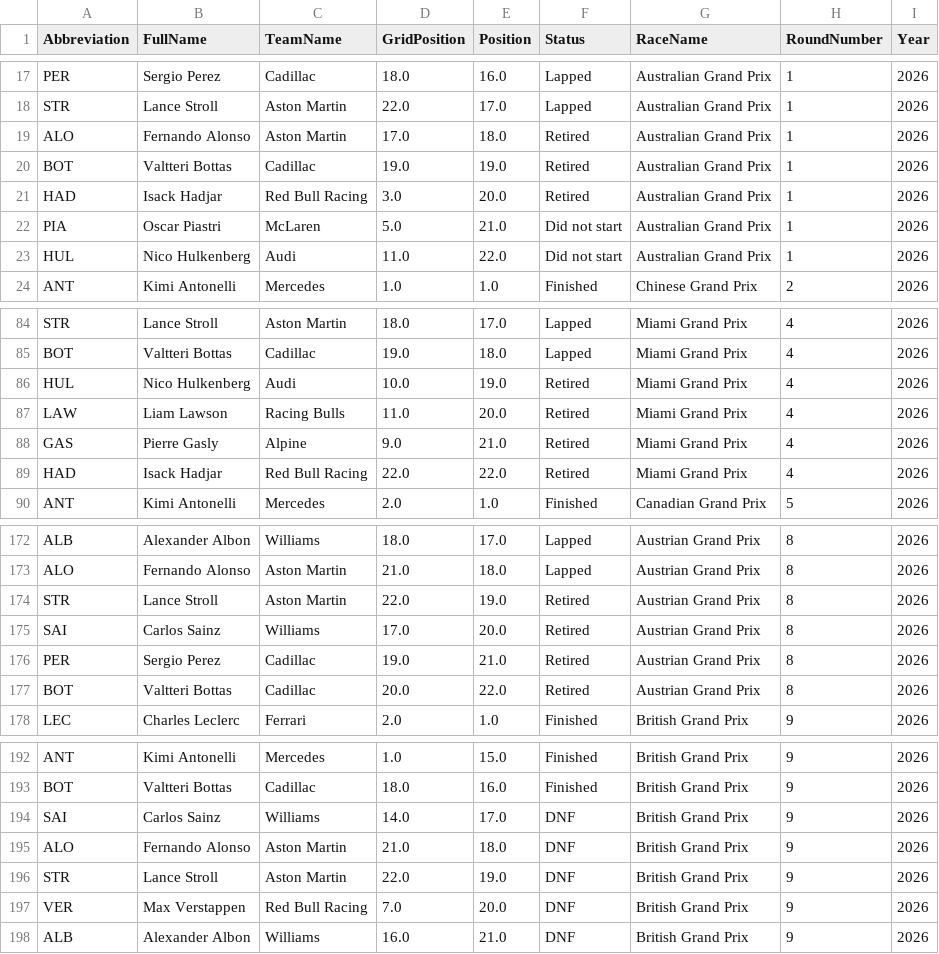
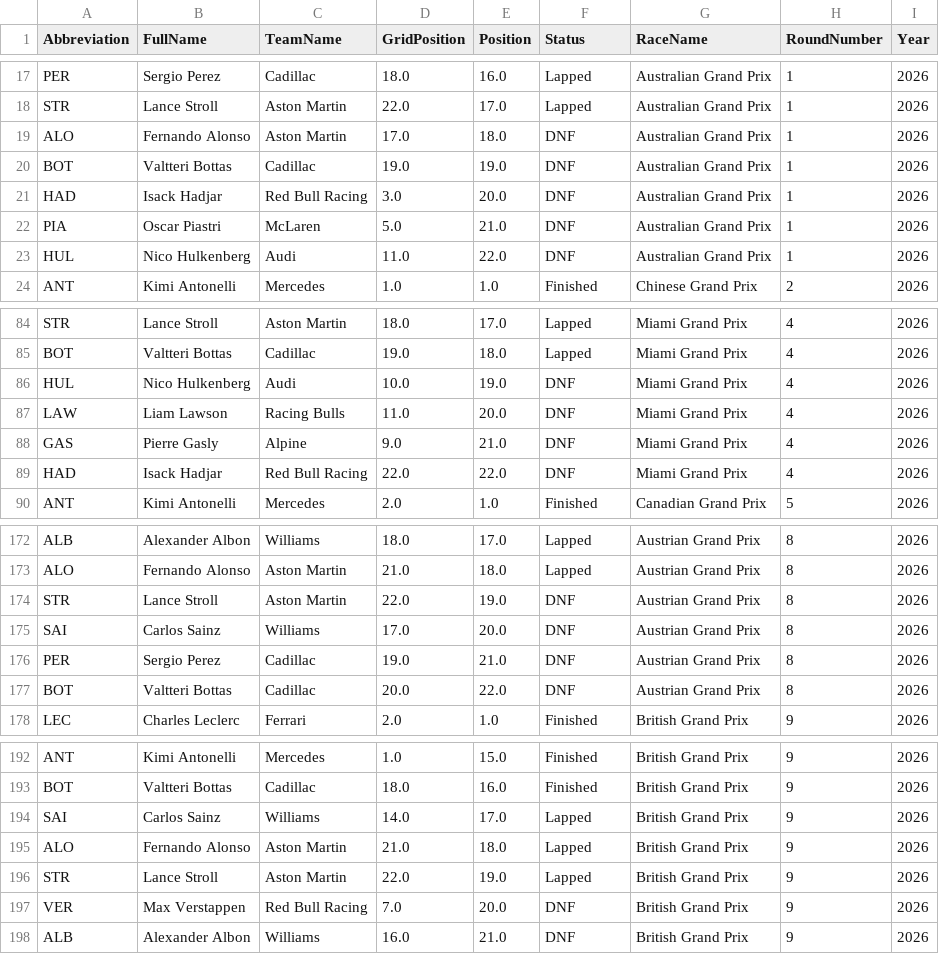
Before and after one commit to pyyroo-a/Formula-1-Fantasy-Predictor, a CSV file: data/processed/race_results_2026.csv, drawn as a sheet; only a part is shown, gaps mark what is left out; the diff covers the shown part only.

```diff
--- a/data/processed/race_results_2026.csv
+++ b/data/processed/race_results_2026.csv
@@ -18,7 +18,7 @@ PER,Sergio Perez,Cadillac,18.0,16.0,Lapped,Australian Grand Prix,1,2026
 STR,Lance Stroll,Aston Martin,22.0,17.0,Lapped,Australian Grand Prix,1,2026
-ALO,Fernando Alonso,Aston Martin,17.0,18.0,Retired,Australian Grand Prix,1,2026
-BOT,Valtteri Bottas,Cadillac,19.0,19.0,Retired,Australian Grand Prix,1,2026
-HAD,Isack Hadjar,Red Bull Racing,3.0,20.0,Retired,Australian Grand Prix,1,2026
-PIA,Oscar Piastri,McLaren,5.0,21.0,Did not start,Australian Grand Prix,1,2026
-HUL,Nico Hulkenberg,Audi,11.0,22.0,Did not start,Australian Grand Prix,1,2026
+ALO,Fernando Alonso,Aston Martin,17.0,18.0,DNF,Australian Grand Prix,1,2026
+BOT,Valtteri Bottas,Cadillac,19.0,19.0,DNF,Australian Grand Prix,1,2026
+HAD,Isack Hadjar,Red Bull Racing,3.0,20.0,DNF,Australian Grand Prix,1,2026
+PIA,Oscar Piastri,McLaren,5.0,21.0,DNF,Australian Grand Prix,1,2026
+HUL,Nico Hulkenberg,Audi,11.0,22.0,DNF,Australian Grand Prix,1,2026
 ANT,Kimi Antonelli,Mercedes,1.0,1.0,Finished,Chinese Grand Prix,2,2026
@@ -85,6 +85,6 @@ STR,Lance Stroll,Aston Martin,18.0,17.0,Lapped,Miami Grand Prix,4,2026
 BOT,Valtteri Bottas,Cadillac,19.0,18.0,Lapped,Miami Grand Prix,4,2026
-HUL,Nico Hulkenberg,Audi,10.0,19.0,Retired,Miami Grand Prix,4,2026
-LAW,Liam Lawson,Racing Bulls,11.0,20.0,Retired,Miami Grand Prix,4,2026
-GAS,Pierre Gasly,Alpine,9.0,21.0,Retired,Miami Grand Prix,4,2026
-HAD,Isack Hadjar,Red Bull Racing,22.0,22.0,Retired,Miami Grand Prix,4,2026
+HUL,Nico Hulkenberg,Audi,10.0,19.0,DNF,Miami Grand Prix,4,2026
+LAW,Liam Lawson,Racing Bulls,11.0,20.0,DNF,Miami Grand Prix,4,2026
+GAS,Pierre Gasly,Alpine,9.0,21.0,DNF,Miami Grand Prix,4,2026
+HAD,Isack Hadjar,Red Bull Racing,22.0,22.0,DNF,Miami Grand Prix,4,2026
 ANT,Kimi Antonelli,Mercedes,2.0,1.0,Finished,Canadian Grand Prix,5,2026
@@ -173,6 +173,6 @@ ALB,Alexander Albon,Williams,18.0,17.0,Lapped,Austrian Grand Prix,8,2026
 ALO,Fernando Alonso,Aston Martin,21.0,18.0,Lapped,Austrian Grand Prix,8,2026
-STR,Lance Stroll,Aston Martin,22.0,19.0,Retired,Austrian Grand Prix,8,2026
-SAI,Carlos Sainz,Williams,17.0,20.0,Retired,Austrian Grand Prix,8,2026
-PER,Sergio Perez,Cadillac,19.0,21.0,Retired,Austrian Grand Prix,8,2026
-BOT,Valtteri Bottas,Cadillac,20.0,22.0,Retired,Austrian Grand Prix,8,2026
+STR,Lance Stroll,Aston Martin,22.0,19.0,DNF,Austrian Grand Prix,8,2026
+SAI,Carlos Sainz,Williams,17.0,20.0,DNF,Austrian Grand Prix,8,2026
+PER,Sergio Perez,Cadillac,19.0,21.0,DNF,Austrian Grand Prix,8,2026
+BOT,Valtteri Bottas,Cadillac,20.0,22.0,DNF,Austrian Grand Prix,8,2026
 LEC,Charles Leclerc,Ferrari,2.0,1.0,Finished,British Grand Prix,9,2026
@@ -193,5 +193,5 @@ ANT,Kimi Antonelli,Mercedes,1.0,15.0,Finished,British Grand Prix,9,2026
 BOT,Valtteri Bottas,Cadillac,18.0,16.0,Finished,British Grand Prix,9,2026
-SAI,Carlos Sainz,Williams,14.0,17.0,DNF,British Grand Prix,9,2026
-ALO,Fernando Alonso,Aston Martin,21.0,18.0,DNF,British Grand Prix,9,2026
-STR,Lance Stroll,Aston Martin,22.0,19.0,DNF,British Grand Prix,9,2026
+SAI,Carlos Sainz,Williams,14.0,17.0,Lapped,British Grand Prix,9,2026
+ALO,Fernando Alonso,Aston Martin,21.0,18.0,Lapped,British Grand Prix,9,2026
+STR,Lance Stroll,Aston Martin,22.0,19.0,Lapped,British Grand Prix,9,2026
 VER,Max Verstappen,Red Bull Racing,7.0,20.0,DNF,British Grand Prix,9,2026
```
Also changed, not shown: 43 edited cells elsewhere in this file.
